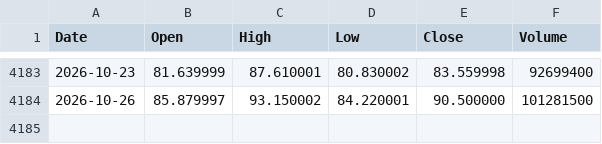
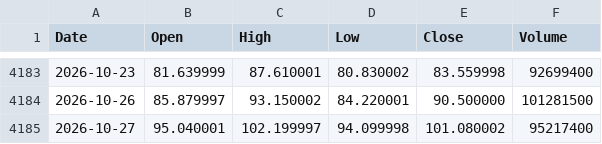
Before and after one commit to jabcho10/dailyorder, a CSV file: data/SOXL_OHLC.csv, drawn as a sheet; only a part is shown, gaps mark what is left out.

```diff
--- a/data/SOXL_OHLC.csv
+++ b/data/SOXL_OHLC.csv
@@ -4184 +4184,2 @@ Date,Open,High,Low,Close,Volume
 2026-10-26,85.879997,93.150002,84.220001,90.500000,101281500
+2026-10-27,95.040001,102.199997,94.099998,101.080002,95217400
```
Also changed, not shown: data/SOXS_OHLC.csv, data/qqq_regime.csv, 2 other files.
